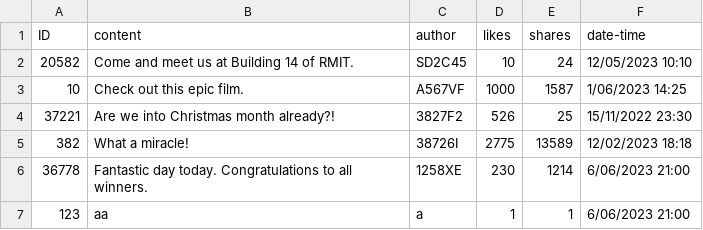
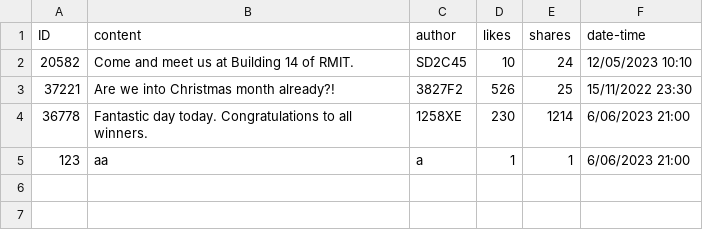
Before and after one commit to D7oMxB52/Data-Analytics-Hub, a CSV file: app/src/main/java/com/example/app/posts.csv, drawn as a sheet.

Commit message:
implement delete post function

```diff
--- a/app/src/main/java/com/example/app/posts.csv
+++ b/app/src/main/java/com/example/app/posts.csv
@@ -2,5 +2,3 @@ ID,content,author,likes,shares,date-time
 20582,Come and meet us at Building 14 of RMIT.,SD2C45,10,24,12/05/2023 10:10
-10,Check out this epic film.,A567VF,1000,1587,1/06/2023 14:25
 37221,Are we into Christmas month already?!,3827F2,526,25,15/11/2022 23:30
-382,What a miracle!,38726I,2775,13589,12/02/2023 18:18
 36778,Fantastic day today. Congratulations to all winners.,1258XE,230,1214,6/06/2023 21:00
```
Also changed, not shown: 5 other files.
